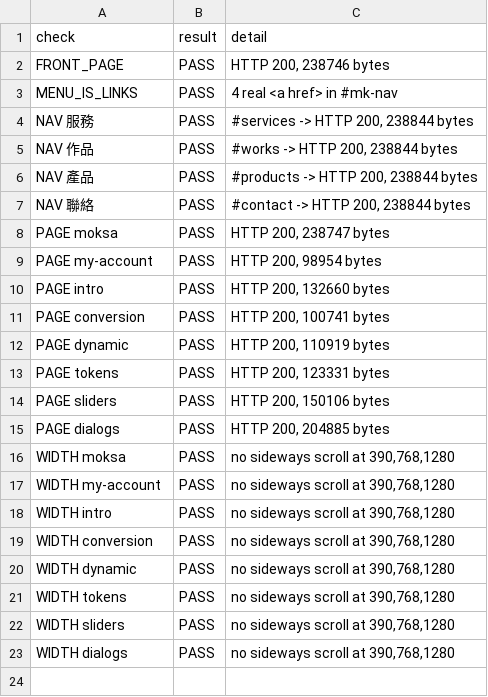
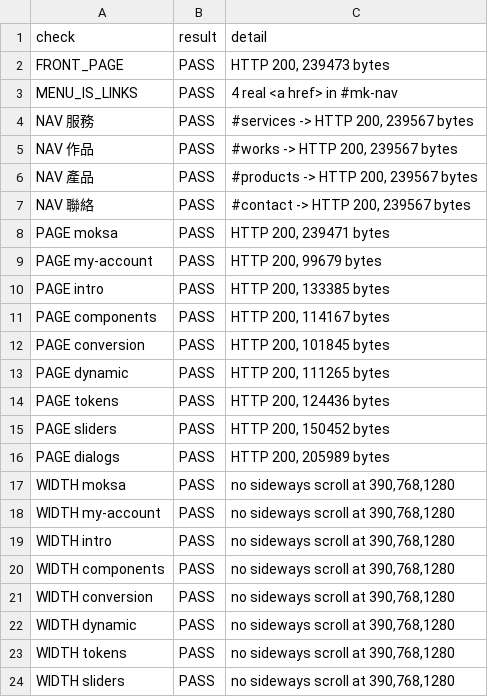
Before and after one commit to Moksa1123/mosaic-headless, a CSV file: data/navigation-verification.csv, drawn as a sheet; only a part is shown; the shorter side is filled out with more unchanged rows.

```diff
--- a/data/navigation-verification.csv
+++ b/data/navigation-verification.csv
@@ -1,16 +1,17 @@
 check,result,detail
-FRONT_PAGE,PASS,"HTTP 200, 238746 bytes"
+FRONT_PAGE,PASS,"HTTP 200, 239473 bytes"
 MENU_IS_LINKS,PASS,4 real <a href> in #mk-nav
-NAV 服務,PASS,"#services -> HTTP 200, 238844 bytes"
-NAV 作品,PASS,"#works -> HTTP 200, 238844 bytes"
-NAV 產品,PASS,"#products -> HTTP 200, 238844 bytes"
-NAV 聯絡,PASS,"#contact -> HTTP 200, 238844 bytes"
-PAGE moksa,PASS,"HTTP 200, 238747 bytes"
-PAGE my-account,PASS,"HTTP 200, 98954 bytes"
-PAGE intro,PASS,"HTTP 200, 132660 bytes"
-PAGE conversion,PASS,"HTTP 200, 100741 bytes"
-PAGE dynamic,PASS,"HTTP 200, 110919 bytes"
-PAGE tokens,PASS,"HTTP 200, 123331 bytes"
-PAGE sliders,PASS,"HTTP 200, 150106 bytes"
-PAGE dialogs,PASS,"HTTP 200, 204885 bytes"
+NAV 服務,PASS,"#services -> HTTP 200, 239567 bytes"
+NAV 作品,PASS,"#works -> HTTP 200, 239567 bytes"
+NAV 產品,PASS,"#products -> HTTP 200, 239567 bytes"
+NAV 聯絡,PASS,"#contact -> HTTP 200, 239567 bytes"
+PAGE moksa,PASS,"HTTP 200, 239471 bytes"
+PAGE my-account,PASS,"HTTP 200, 99679 bytes"
+PAGE intro,PASS,"HTTP 200, 133385 bytes"
+PAGE components,PASS,"HTTP 200, 114167 bytes"
+PAGE conversion,PASS,"HTTP 200, 101845 bytes"
+PAGE dynamic,PASS,"HTTP 200, 111265 bytes"
+PAGE tokens,PASS,"HTTP 200, 124436 bytes"
+PAGE sliders,PASS,"HTTP 200, 150452 bytes"
+PAGE dialogs,PASS,"HTTP 200, 205989 bytes"
 WIDTH moksa,PASS,"no sideways scroll at 390,768,1280"
@@ -18,2 +19,3 @@ WIDTH my-account,PASS,"no sideways scroll at 390,768,1280"
 WIDTH intro,PASS,"no sideways scroll at 390,768,1280"
+WIDTH components,PASS,"no sideways scroll at 390,768,1280"
 WIDTH conversion,PASS,"no sideways scroll at 390,768,1280"
```
Also changed, not shown: data/mobile-audit.csv, 16 other files.
